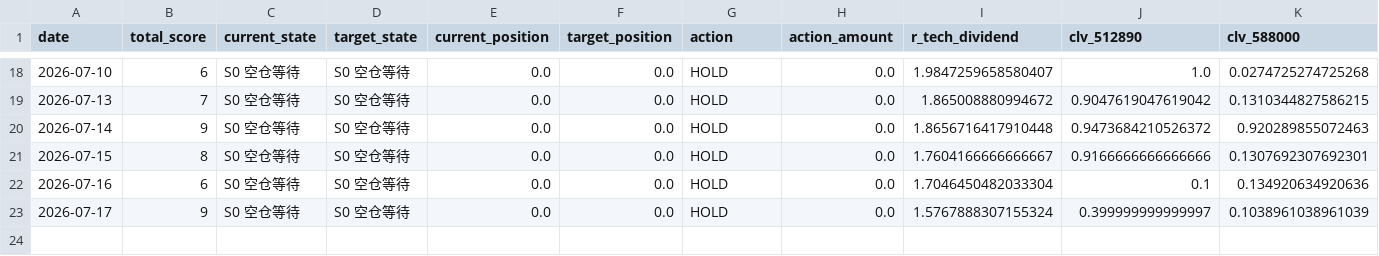
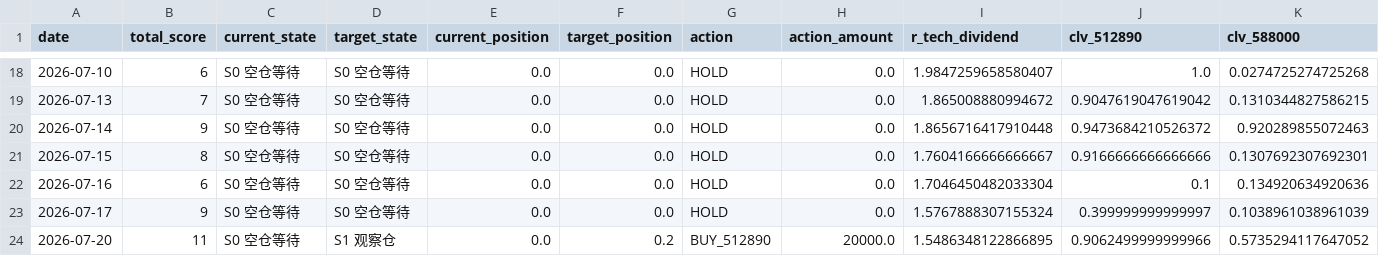
Before and after one commit to AmineSeRaFimmm/512890-dividend-rotation-pwa, a CSV file: data/signal_history.csv, drawn as a sheet; only a part is shown, gaps mark what is left out; rows hold the shown columns only; the diff names each change by its address in the sheet, - before the commit and + after, or states it on an @@ line.

```diff
--- a/data/signal_history.csv
+++ b/data/signal_history.csv
+row 24: 2026-07-20 | 11 | S0 空仓等待 | S1 观察仓 | 0.0 | 0.2 | BUY_512890 | 20000.0 | 1.5486348122866895 | 0.9062499999999966 | 0.5735294117647052
```
Also changed, not shown: data/live_prices.csv, 3 other files.
